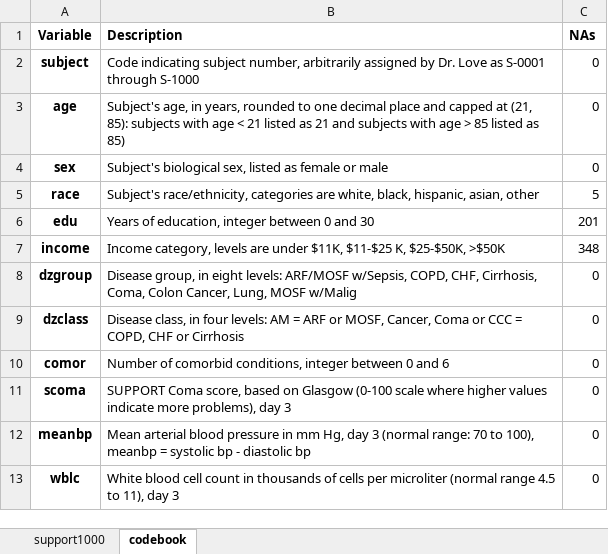
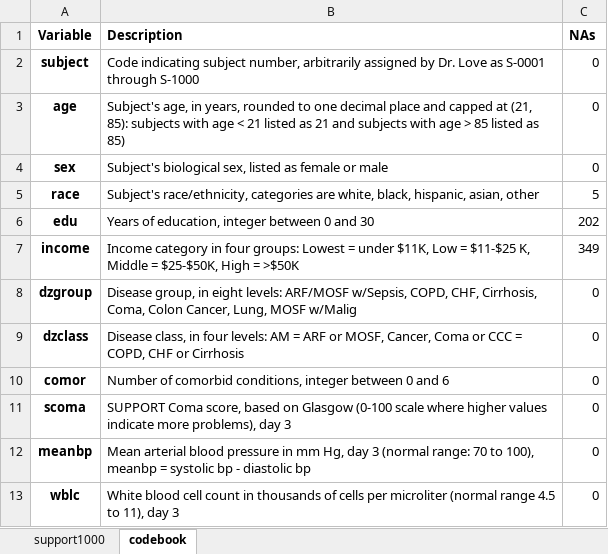
Before and after one commit to THOMASELOVE/432-data, an Excel workbook: data/support1000_for432.xlsx, sheet codebook, drawn as a sheet; only a part is shown; values as stored, in another font and other column widths than the file's, no borders; the diff names each change by its address in the sheet, - before the commit and + after, or states it on an @@ line.

```diff
--- a/data/support1000_for432.xlsx (sheet codebook)
+++ b/data/support1000_for432.xlsx (sheet codebook)
-C6 (NAs): 201
+C6 (NAs): 202
-B7 (Description): Income category, levels are under $11K, $11-$25 K, $25-$50K, >$50K
+B7 (Description): Income category in four groups: Lowest = under $11K, Low = $11-$25 K, Middle = $25-$50K, High = >$50K
-C7 (NAs): 348
+C7 (NAs): 349
```
Also changed, not shown: sheet support1000.
